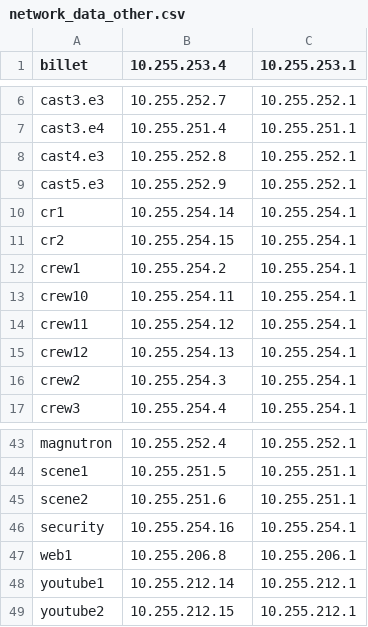
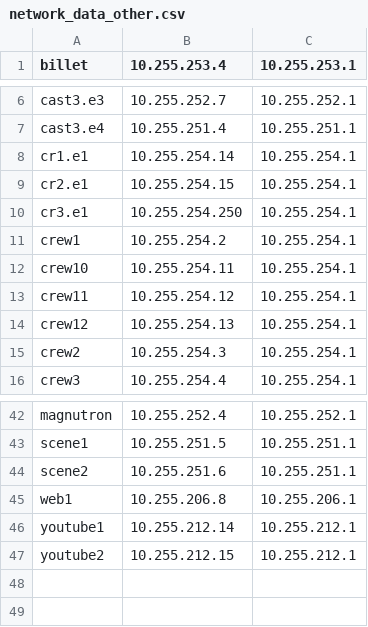
Before and after one commit to npflan/dns, a CSV file: bind/network_data_other.csv, drawn as a sheet; only a part is shown, gaps mark what is left out.

```diff
--- a/bind/network_data_other.csv
+++ b/bind/network_data_other.csv
@@ -7,6 +7,5 @@ cast3.e3,10.255.252.7,10.255.252.1
 cast3.e4,10.255.251.4,10.255.251.1
-cast4.e3,10.255.252.8,10.255.252.1
-cast5.e3,10.255.252.9,10.255.252.1
-cr1,10.255.254.14,10.255.254.1
-cr2,10.255.254.15,10.255.254.1
+cr1.e1,10.255.254.14,10.255.254.1
+cr2.e1,10.255.254.15,10.255.254.1
+cr3.e1,10.255.254.250,10.255.254.1
 crew1,10.255.254.2,10.255.254.1
@@ -45,3 +44,2 @@ scene1,10.255.251.5,10.255.251.1
 scene2,10.255.251.6,10.255.251.1
-security,10.255.254.16,10.255.254.1
 web1,10.255.206.8,10.255.206.1
```
Also changed, not shown: 23 other files.
